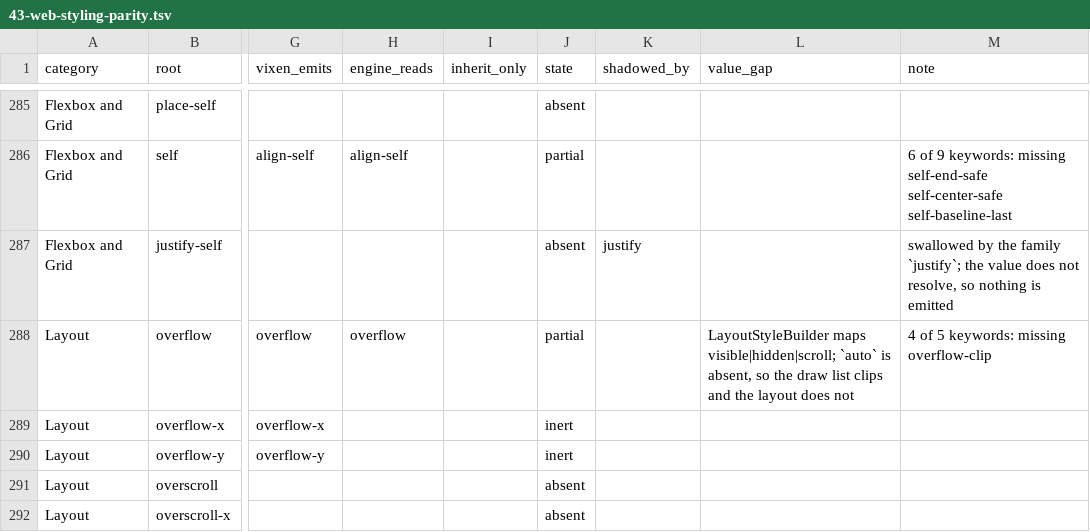
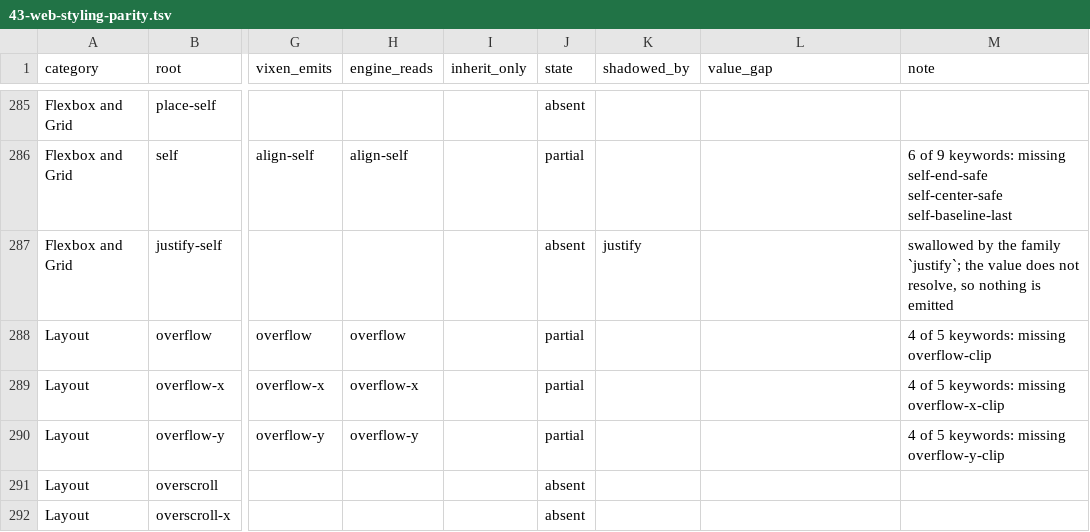
Before and after one commit to Rikarin/Vixen, a TSV file: docs/plan/43-web-styling-parity.tsv, drawn as a sheet; only a part is shown, gaps mark what is left out; the diff names each change by its address in the sheet, - before the commit and + after, or states it on an @@ line.

```diff
--- a/docs/plan/43-web-styling-parity.tsv
+++ b/docs/plan/43-web-styling-parity.tsv
-L288 (value_gap): LayoutStyleBuilder maps visible|hidden|scroll; `auto` is absent, so the draw list clips and the layout does not
+L288 (value_gap): (empty)
-H289 (engine_reads): (empty)
+H289 (engine_reads): overflow-x
-J289:J290 (state): inert
+J289:J290 (state): partial
-M289 (note): (empty)
+M289 (note): 4 of 5 keywords: missing overflow-x-clip
-H290 (engine_reads): (empty)
+H290 (engine_reads): overflow-y
-M290 (note): (empty)
+M290 (note): 4 of 5 keywords: missing overflow-y-clip
```
Also changed, not shown: 2 other files.
